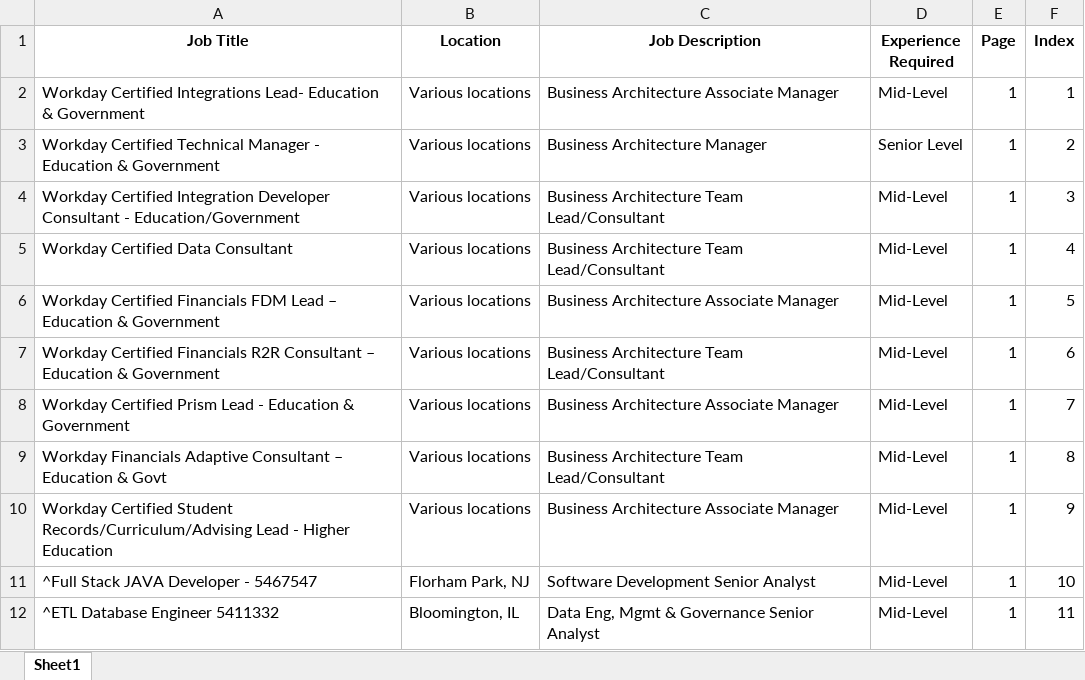
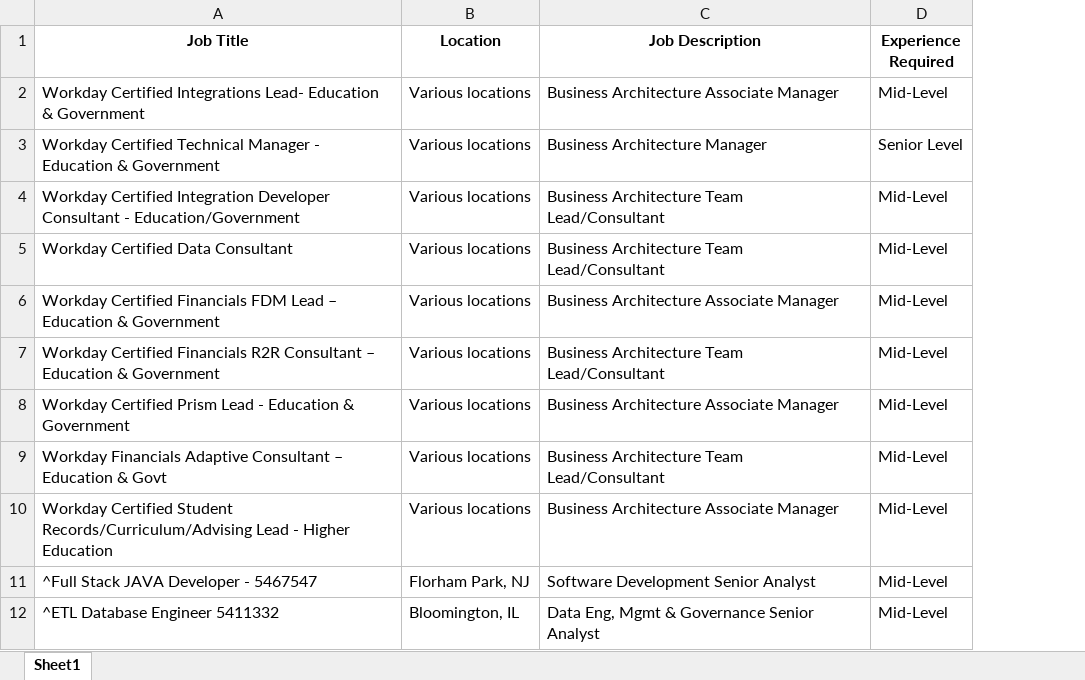
Before and after one commit to Khushi130404/Job-Scraper, an Excel workbook: Multi_Accenture/accenture_job_data.xlsx, sheet Sheet1, drawn as a sheet; only a part is shown; values as stored, in another font and other column widths than the file's, no borders; the diff names each change by its address in the sheet, - before the commit and + after, or states it on an @@ line.

Commit message:
Accenture Remove Debugging

```diff
--- a/Multi_Accenture/accenture_job_data.xlsx (sheet Sheet1)
+++ b/Multi_Accenture/accenture_job_data.xlsx (sheet Sheet1)
-column E (Page), rows 2-12: all 1
-column F (Index), rows 2-12: 1 | 2 | 3 | 4 | 5 | 6 | 7 | 8 | 9 | 10 | 11
```
Also changed, not shown: 3 other files.
